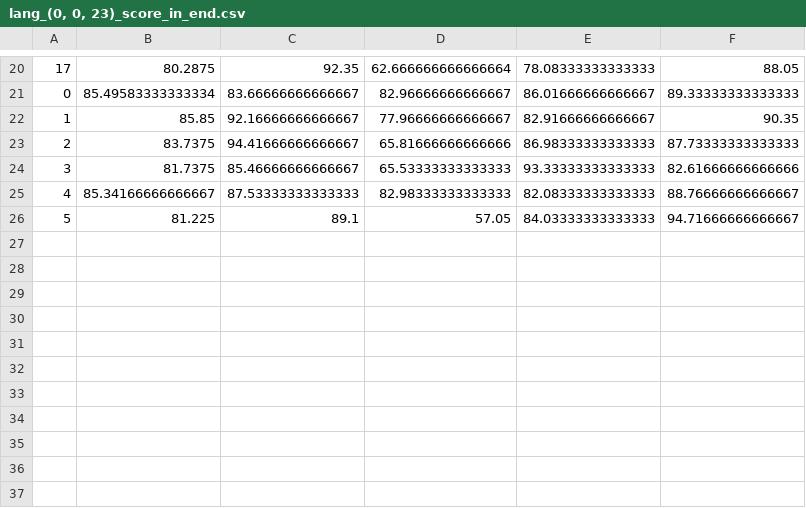
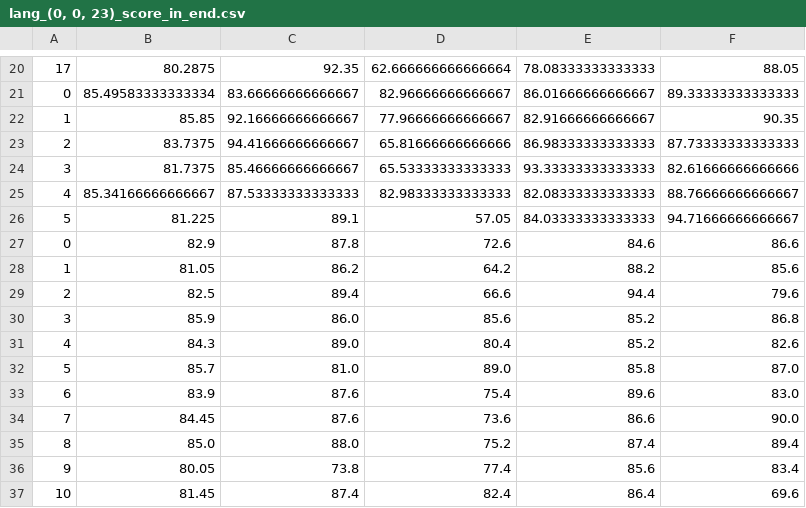
Before and after one commit to StijnVerdenius/Thesis_BSc, a CSV file: ImageTests/results/lang_(0, 0, 23)_score_in_end.csv, drawn as a sheet; only a part is shown, gaps mark what is left out.

```diff
--- a/ImageTests/results/lang_(0, 0, 23)_score_in_end.csv
+++ b/ImageTests/results/lang_(0, 0, 23)_score_in_end.csv
@@ -26 +26,12 @@
 5,81.225,89.1,57.05,84.03333333333333,94.71666666666667
+0,82.9,87.8,72.6,84.6,86.6
+1,81.05,86.2,64.2,88.2,85.6
+2,82.5,89.4,66.6,94.4,79.6
+3,85.9,86.0,85.6,85.2,86.8
+4,84.3,89.0,80.4,85.2,82.6
+5,85.7,81.0,89.0,85.8,87.0
+6,83.9,87.6,75.4,89.6,83.0
+7,84.45,87.6,73.6,86.6,90.0
+8,85.0,88.0,75.2,87.4,89.4
+9,80.05,73.8,77.4,85.6,83.4
+10,81.45,87.4,82.4,86.4,69.6
```
Also changed, not shown: ImageTests/results/addaptive_(0.1, 0.05, -20)_score_in_end.csv, ImageTests/results/lang_(1, 2, 20)_score_in_end.csv, 9 other files.
